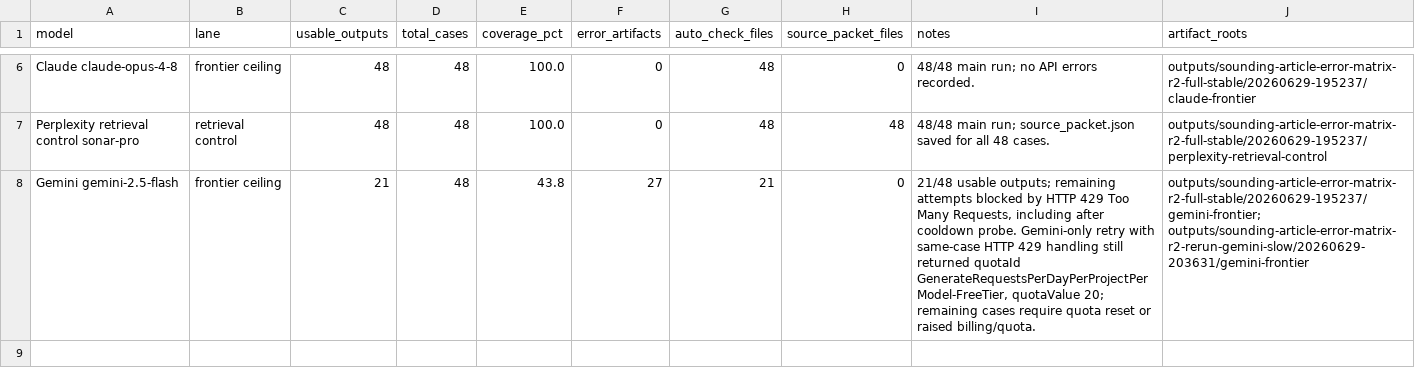
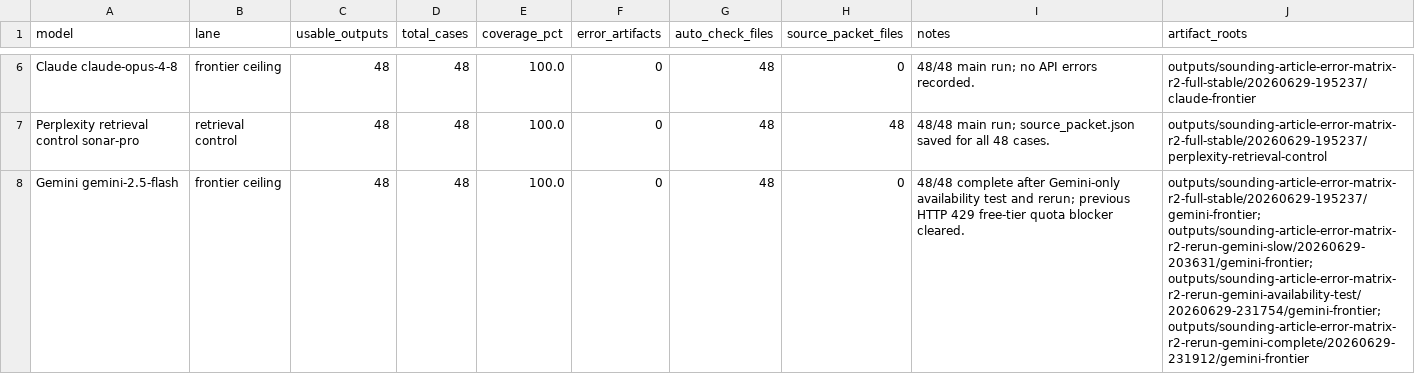
Before and after one commit to nslbotnslbot/ocean-skill, a CSV file: skills/ocean/evals/sounding-multimodel-r2-coverage.csv, drawn as a sheet; only a part is shown, gaps mark what is left out.

```diff
--- a/skills/ocean/evals/sounding-multimodel-r2-coverage.csv
+++ b/skills/ocean/evals/sounding-multimodel-r2-coverage.csv
@@ -7,2 +7,2 @@ Claude claude-opus-4-8,frontier ceiling,48,48,100.0,0,48,0,48/48 main run; no AP
 Perplexity retrieval control sonar-pro,retrieval control,48,48,100.0,0,48,48,48/48 main run; source_packet.json saved for all 48 cases.,outputs/sounding-article-error-matrix-r2-full-stable/20260629-195237/perplexity-retrieval-control
-Gemini gemini-2.5-flash,frontier ceiling,21,48,43.8,27,21,0,"21/48 usable outputs; remaining attempts blocked by HTTP 429 Too Many Requests, including after cooldown probe. Gemini-only retry with same-case HTTP 429 handling still returned quotaId GenerateRequestsPerDayPerProjectPerModel-FreeTier, quotaValue 20; remaining cases require quota reset or raised billing/quota.",outputs/sounding-article-error-matrix-r2-full-stable/20260629-195237/gemini-frontier; outputs/sounding-article-error-matrix-r2-rerun-gemini-slow/20260629-203631/gemini-frontier
+Gemini gemini-2.5-flash,frontier ceiling,48,48,100.0,0,48,0,48/48 complete after Gemini-only availability test and rerun; previous HTTP 429 free-tier quota blocker cleared.,outputs/sounding-article-error-matrix-r2-full-stable/20260629-195237/gemini-frontier; outputs/sounding-article-error-matrix-r2-rerun-gemini-slow/20260629-203631/gemini-frontier; outputs/sounding-article-error-matrix-r2-rerun-gemini-availability-test/20260629-231754/gemini-frontier; outputs/sounding-article-error-matrix-r2-rerun-gemini-complete/20260629-231912/gemini-frontier
```
Also changed, not shown: 7 other files.
